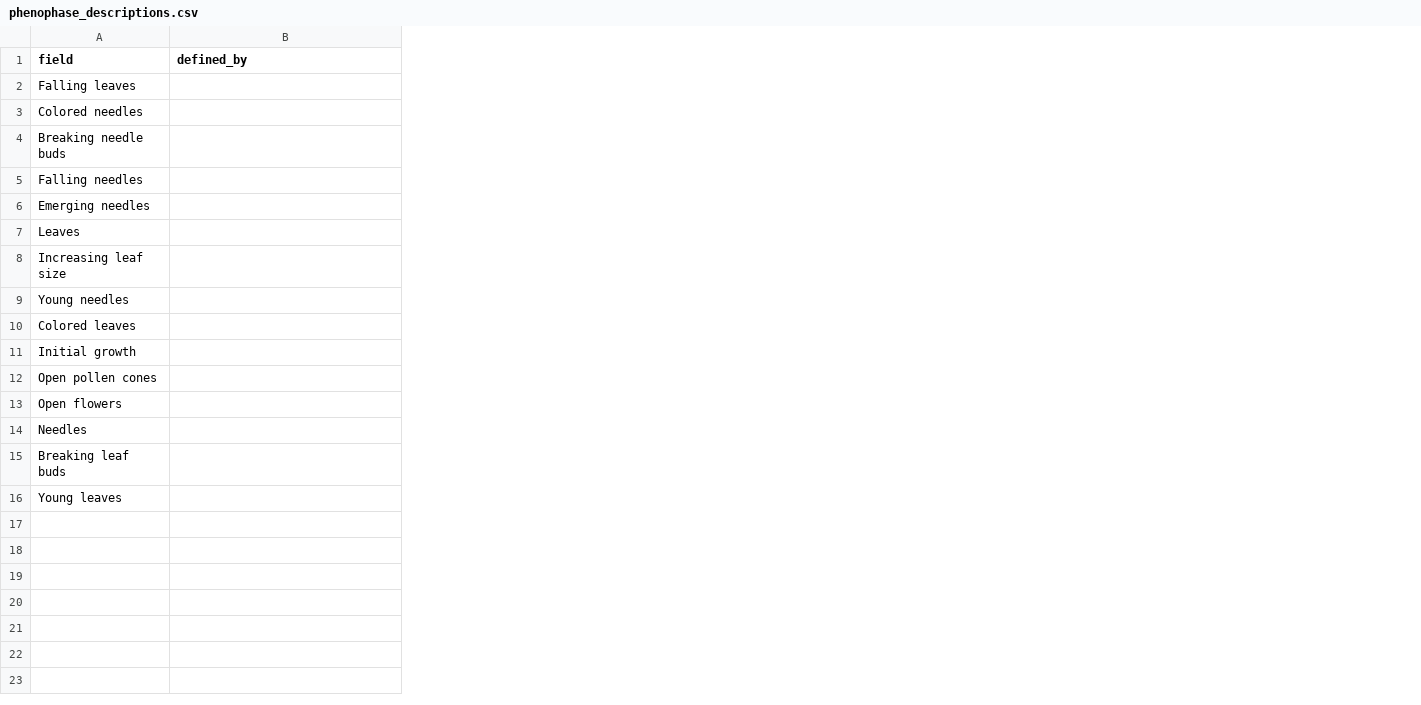
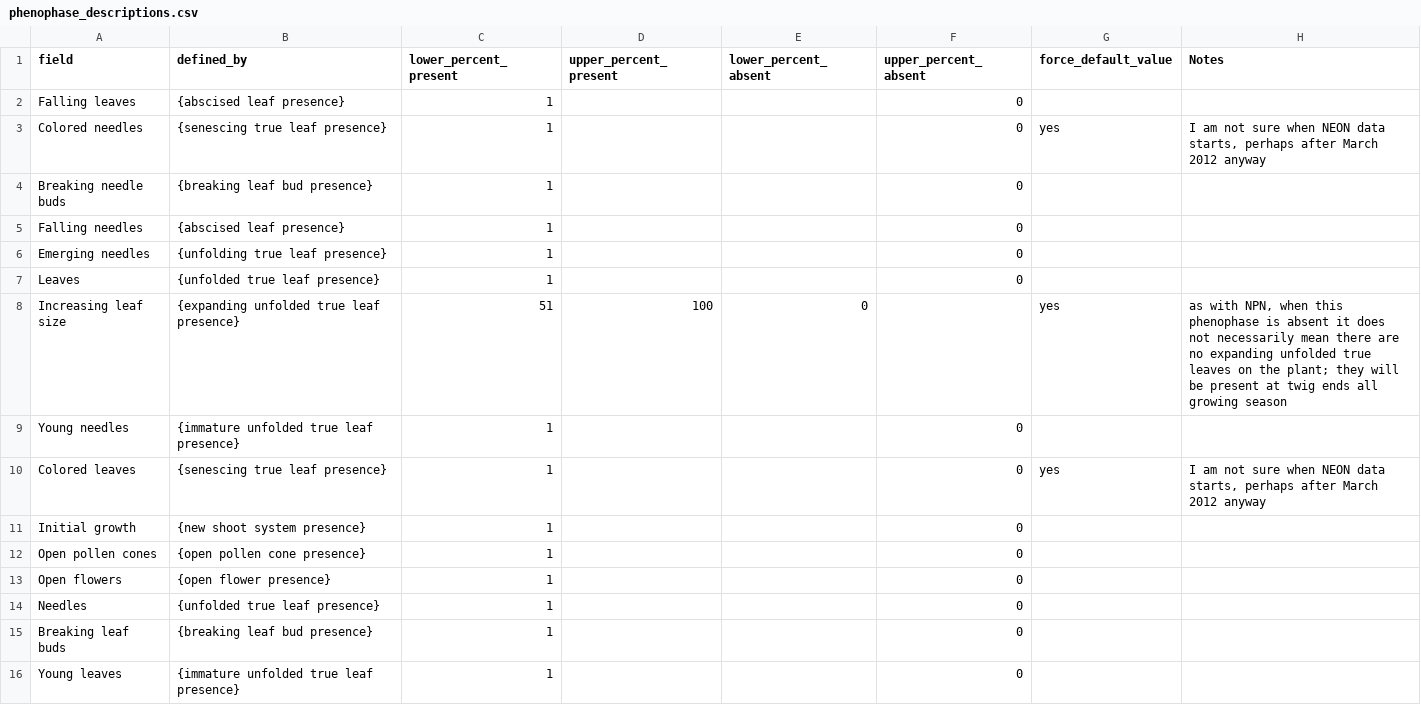
Before and after one commit to biocodellc/ontology-data-pipeline, a CSV file: projects/neon/phenophase_descriptions.csv, drawn as a sheet; the diff names each change by its address in the sheet, - before the commit and + after, or states it on an @@ line.

```diff
--- a/projects/neon/phenophase_descriptions.csv
+++ b/projects/neon/phenophase_descriptions.csv
+column C (lower_percent_present), rows 2-16: 1 | 1 | 1 | 1 | 1 | 1 | 51 | 1 | 1 | 1 | 1 | 1 | 1 | 1 | 1
+column D (upper_percent_present), row 8: 100
+column E (lower_percent_absent), row 8: 0
+column F (upper_percent_absent), rows 2-16: 0 | 0 | 0 | 0 | 0 | 0 |  | 0 | 0 | 0 | 0 | 0 | 0 | 0 | 0
+column G (force_default_value), rows 3-10: yes |  |  |  |  | yes |  | yes
+column H (Notes), rows 3-10: I am not sure when NEON data starts, perhaps after March 2012 anyway |  |  |  |  | as with NPN, when this phenophase is absent it does not necessarily mean there are no expanding unfolded true leaves on the plant; they will be present at twig ends all growing season |  | I am not sure when NEON data starts, perhaps after March 2012 anyway
-B2 (defined_by): (empty)
+B2 (defined_by): {abscised leaf presence}
-B3 (defined_by): (empty)
+B3 (defined_by): {senescing true leaf presence}
-B4 (defined_by): (empty)
+B4 (defined_by): {breaking leaf bud presence}
-B5 (defined_by): (empty)
+B5 (defined_by): {abscised leaf presence}
-B6 (defined_by): (empty)
+B6 (defined_by): {unfolding true leaf presence}
-B7 (defined_by): (empty)
+B7 (defined_by): {unfolded true leaf presence}
-B8 (defined_by): (empty)
+B8 (defined_by): {expanding unfolded true leaf presence}
-B9 (defined_by): (empty)
+B9 (defined_by): {immature unfolded true leaf presence}
-B10 (defined_by): (empty)
+B10 (defined_by): {senescing true leaf presence}
-B11 (defined_by): (empty)
+B11 (defined_by): {new shoot system presence}
-B12 (defined_by): (empty)
+B12 (defined_by): {open pollen cone presence}
-B13 (defined_by): (empty)
+B13 (defined_by): {open flower presence}
-B14 (defined_by): (empty)
+B14 (defined_by): {unfolded true leaf presence}
-B15 (defined_by): (empty)
+B15 (defined_by): {breaking leaf bud presence}
-B16 (defined_by): (empty)
+B16 (defined_by): {immature unfolded true leaf presence}
```
Also changed, not shown: projects/neon/intensity_values.csv, projects/npn/phenophase_descriptions.csv, 6 other files.
